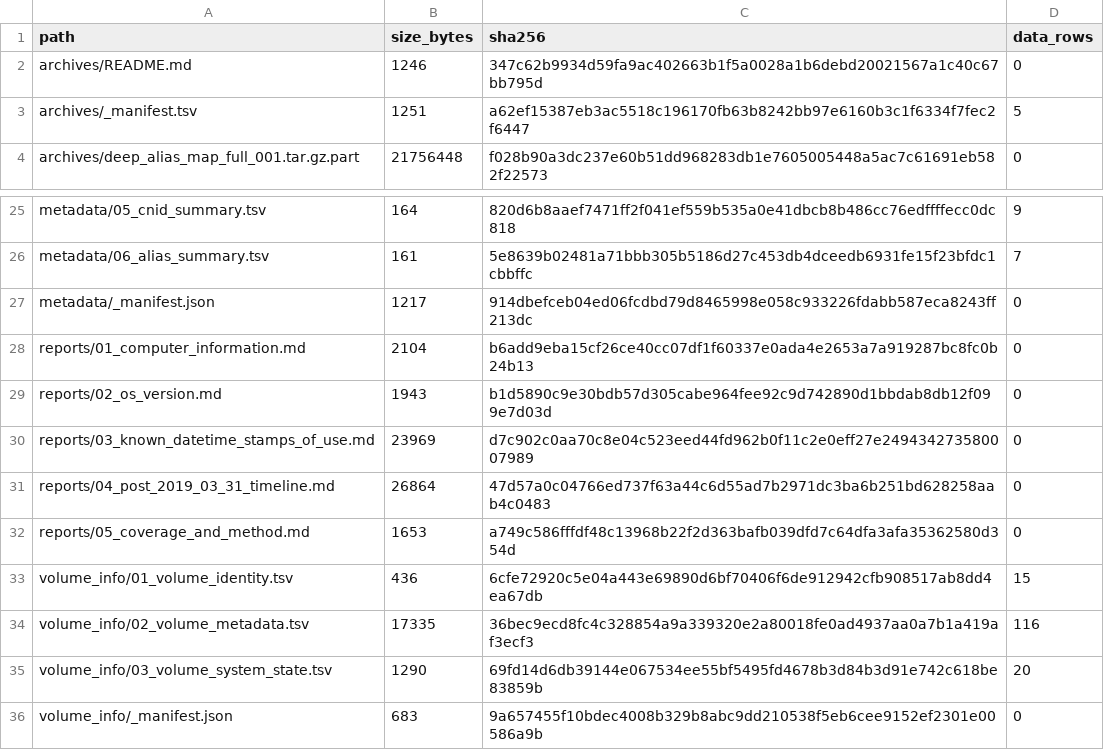
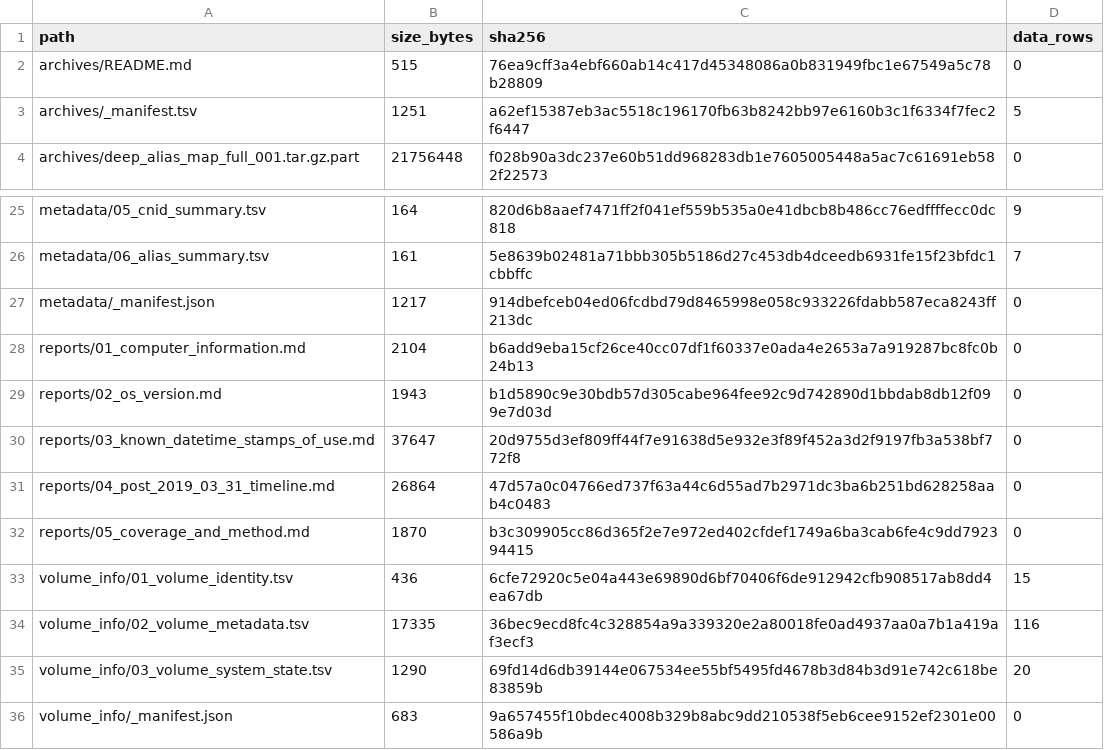
Before and after one commit to 459Crimes/HunterBidenLaptop_JPMI, a TSV file: build/manifest.tsv, drawn as a sheet; only a part is shown, gaps mark what is left out.

```diff
--- a/build/manifest.tsv
+++ b/build/manifest.tsv
@@ -1,3 +1,3 @@
 path	size_bytes	sha256	data_rows
-archives/README.md	1246	347c62b9934d59fa9ac402663b1f5a0028a1b6debd20021567a1c40c67bb795d	0
+archives/README.md	515	76ea9cff3a4ebf660ab14c417d45348086a0b831949fbc1e67549a5c78b28809	0
 archives/_manifest.tsv	1251	a62ef15387eb3ac5518c196170fb63b8242bb97e6160b3c1f6334f7fec2f6447	5
@@ -29,5 +29,5 @@ reports/01_computer_information.md	2104	b6add9eba15cf26ce40cc07df1f60337e0ada4e2
 reports/02_os_version.md	1943	b1d5890c9e30bdb57d305cabe964fee92c9d742890d1bbdab8db12f099e7d03d	0
-reports/03_known_datetime_stamps_of_use.md	23969	d7c902c0aa70c8e04c523eed44fd962b0f11c2e0eff27e249434273580007989	0
+reports/03_known_datetime_stamps_of_use.md	37647	20d9755d3ef809ff44f7e91638d5e932e3f89f452a3d2f9197fb3a538bf772f8	0
 reports/04_post_2019_03_31_timeline.md	26864	47d57a0c04766ed737f63a44c6d55ad7b2971dc3ba6b251bd628258aab4c0483	0
-reports/05_coverage_and_method.md	1653	a749c586fffdf48c13968b22f2d363bafb039dfd7c64dfa3afa35362580d354d	0
+reports/05_coverage_and_method.md	1870	b3c309905cc86d365f2e7e972ed402cfdef1749a6ba3cab6fe4c9dd792394415	0
 volume_info/01_volume_identity.tsv	436	6cfe72920c5e04a443e69890d6bf70406f6de912942cfb908517ab8dd4ea67db	15
```
Also changed, not shown: 43 other files.
